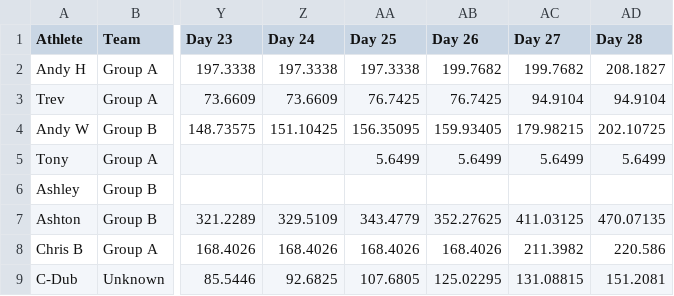
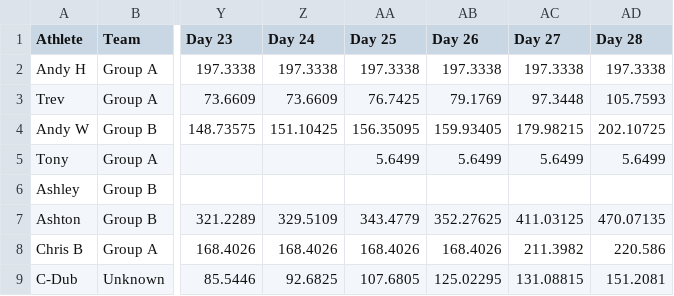
Before and after one commit to orbimation/StravaLabVIEWTwitter, a CSV file: Exports/all February.csv, drawn as a sheet; only a part is shown, gaps mark what is left out; the diff names each change by its address in the sheet, - before the commit and + after, or states it on an @@ line.

```diff
--- a/Exports/all February.csv
+++ b/Exports/all February.csv
-AB2 (Day 26): 199.7682
+AB2 (Day 26): 197.3338
-AC2 (Day 27): 199.7682
+AC2 (Day 27): 197.3338
-AD2 (Day 28): 208.1827
+AD2 (Day 28): 197.3338
-AB3 (Day 26): 76.7425
+AB3 (Day 26): 79.1769
-AC3 (Day 27): 94.9104
+AC3 (Day 27): 97.3448
-AD3 (Day 28): 94.9104
+AD3 (Day 28): 105.7593
```
Also changed, not shown: 2 other files.
